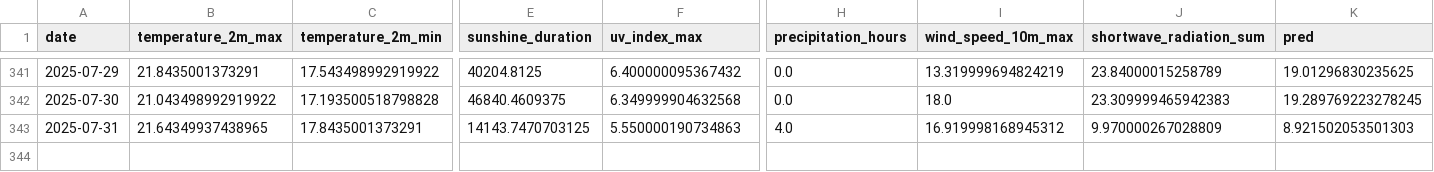
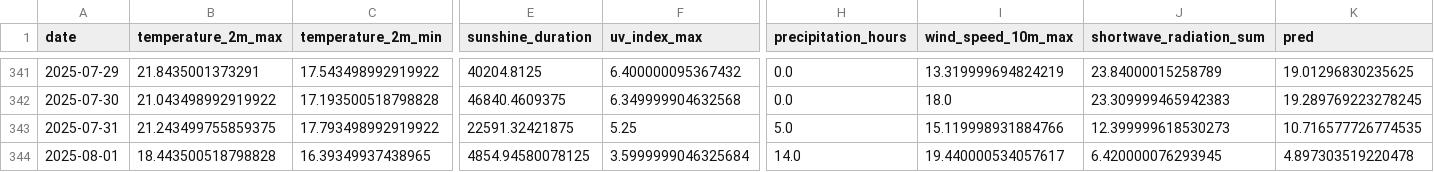
Before and after one commit to koaning/solah, a CSV file: data/merged.csv, drawn as a sheet; only a part is shown, gaps mark what is left out; rows hold the shown columns only; the diff names each change by its address in the sheet, - before the commit and + after, or states it on an @@ line.

```diff
--- a/data/merged.csv
+++ b/data/merged.csv
-B343 (temperature_2m_max): 21.64349937438965
+B343 (temperature_2m_max): 21.243499755859375
-C343 (temperature_2m_min): 17.8435001373291
+C343 (temperature_2m_min): 17.793498992919922
-E343 (sunshine_duration): 14143.7470703125
+E343 (sunshine_duration): 22591.32421875
-F343 (uv_index_max): 5.550000190734863
+F343 (uv_index_max): 5.25
-H343 (precipitation_hours): 4.0
+H343 (precipitation_hours): 5.0
-I343 (wind_speed_10m_max): 16.919998168945312
+I343 (wind_speed_10m_max): 15.119998931884766
-J343 (shortwave_radiation_sum): 9.970000267028809
+J343 (shortwave_radiation_sum): 12.399999618530273
-K343 (pred): 8.921502053501303
+K343 (pred): 10.716577726774535
+row 344: 2025-08-01 | 18.443500518798828 | 16.39349937438965 | 4854.94580078125 | 3.5999999046325684 | 14.0 | 19.440000534057617 | 6.420000076293945 | 4.897303519220478
```
Also changed, not shown: data/history.csv.
